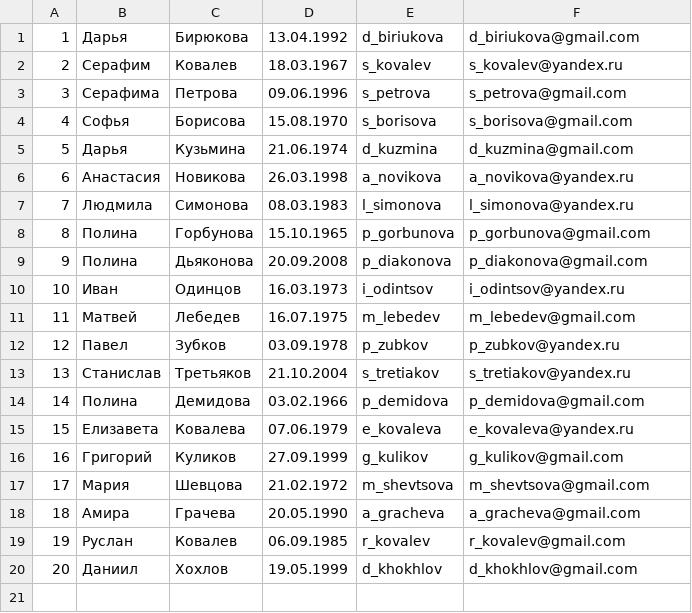
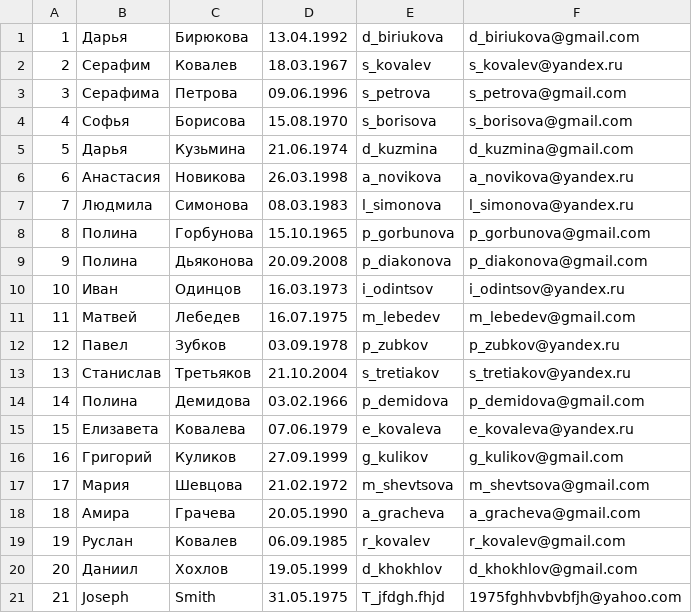
Before and after one commit to KorobetskayaAA/T09---Advanced-Regexp, a CSV file: PartialPersonTest/TestPersons.csv, drawn as a sheet; the diff names each change by its address in the sheet, - before the commit and + after, or states it on an @@ line.

```diff
--- a/PartialPersonTest/TestPersons.csv
+++ b/PartialPersonTest/TestPersons.csv
+row 21: 21 | Joseph | Smith | 31.05.1975 | T_jfdgh.fhjd | 1975fghhvbvbfjh@yahoo.com
```
Also changed, not shown: 4 other files.
